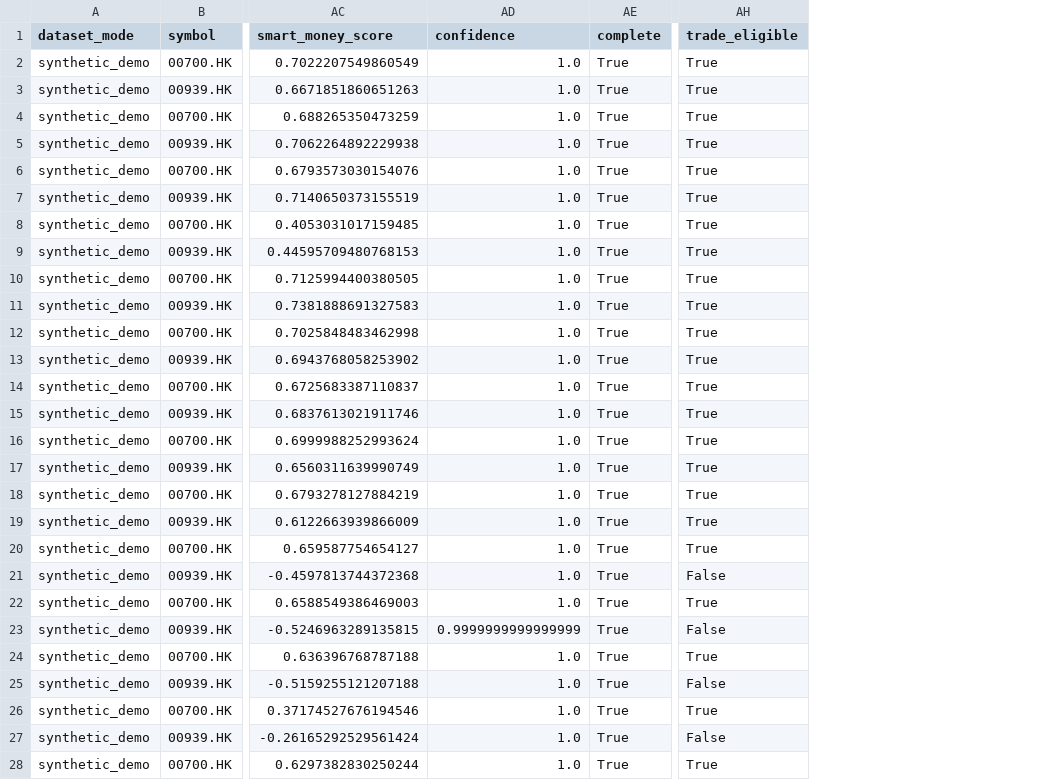
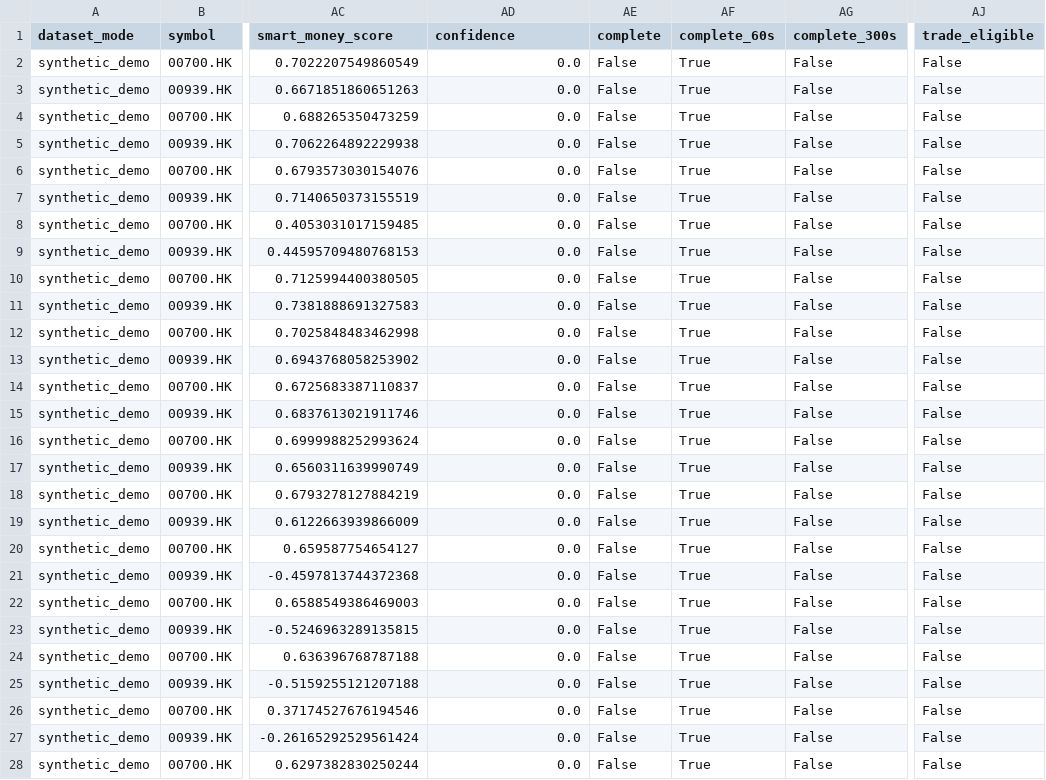
Before and after one commit to Nouzee/SmartCash, a CSV file: artifacts/demo/feature_snapshots.csv, drawn as a sheet; only a part is shown, gaps mark what is left out; addresses are those after the commit; the diff covers the shown part only; the diff names each change by its address in the sheet, - before the commit and + after, or states it on an @@ line.

Commit message:
fix: harden smart money replay quality gates

```diff
--- a/artifacts/demo/feature_snapshots.csv
+++ b/artifacts/demo/feature_snapshots.csv
+column AF (complete_60s), rows 2-28: all True
+column AG (complete_300s), rows 2-28: all False
-AD2:AD22 (confidence): 1.0
+AD2:AD22 (confidence): 0.0
-AE2:AE28 (complete): True
+AE2:AE28 (complete): False
-AJ2:AJ20 (trade_eligible): True
+AJ2:AJ20 (trade_eligible): False
-AJ22 (trade_eligible): True
+AJ22 (trade_eligible): False
-AD23 (confidence): 0.9999999999999999
+AD23 (confidence): 0.0
-AD24:AD28 (confidence): 1.0
+AD24:AD28 (confidence): 0.0
-AJ24 (trade_eligible): True
+AJ24 (trade_eligible): False
-AJ26 (trade_eligible): True
+AJ26 (trade_eligible): False
-AJ28 (trade_eligible): True
+AJ28 (trade_eligible): False
```
Also changed, not shown: 60 edited cells elsewhere in this file, artifacts/demo/backtest_summary.csv, artifacts/demo/markout_labels.csv, 20 other files.
